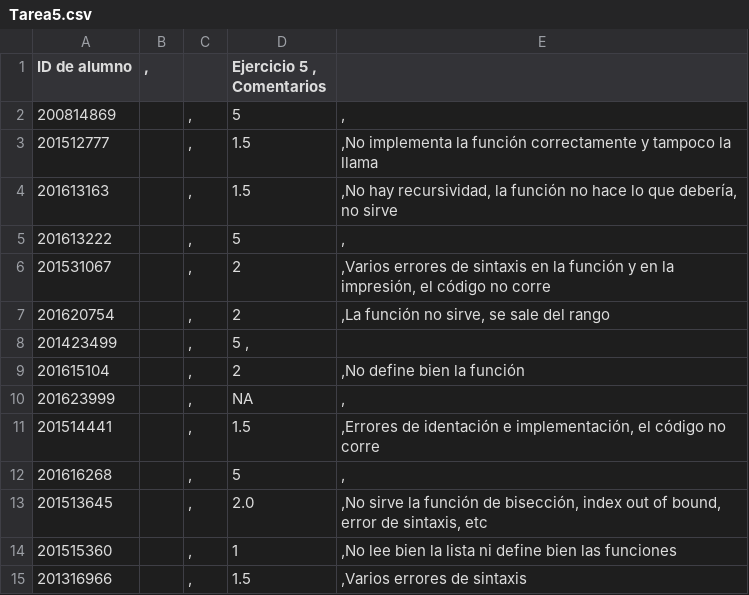
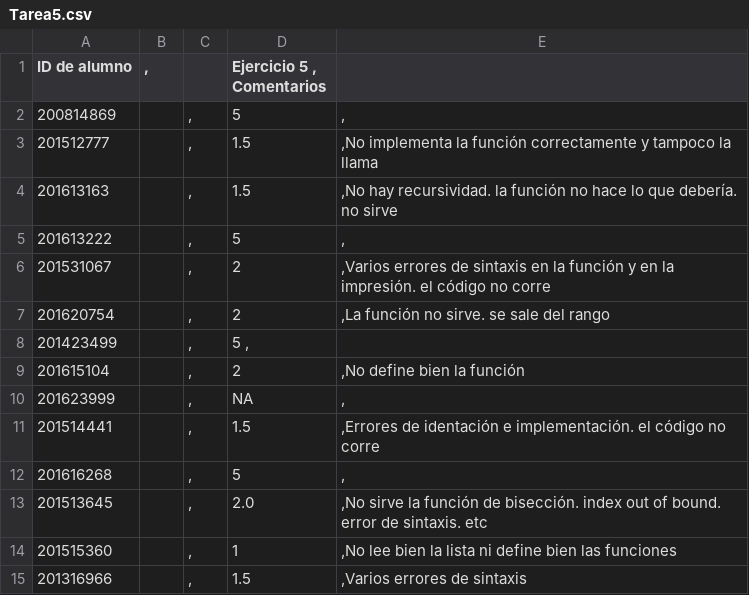
Before and after one commit to ComputoCienciasUniandes/HerramientasComputacionales, a CSV file: Grades/2016-2/S4/Tarea5.csv, drawn as a sheet.

Commit message:
csv typo fix

```diff
--- a/Grades/2016-2/S4/Tarea5.csv
+++ b/Grades/2016-2/S4/Tarea5.csv
@@ -3,6 +3,6 @@ ID de alumno	,		Ejercicio 5 , Comentarios
 201512777		,	1.5	,No implementa la función correctamente y tampoco la llama
-201613163		,	1.5	,No hay recursividad, la función no hace lo que debería, no sirve
+201613163		,	1.5	,No hay recursividad. la función no hace lo que debería. no sirve
 201613222		,	5	,
-201531067		,	2	,Varios errores de sintaxis en la función y en la impresión, el código no corre
-201620754		,	2	,La función no sirve, se sale del rango
+201531067		,	2	,Varios errores de sintaxis en la función y en la impresión. el código no corre
+201620754		,	2	,La función no sirve. se sale del rango
 201423499		,	5   ,	
@@ -10,5 +10,5 @@ ID de alumno	,		Ejercicio 5 , Comentarios
 201623999		,	NA	,
-201514441		,	1.5	,Errores de identación e implementación, el código no corre
+201514441		,	1.5	,Errores de identación e implementación. el código no corre
 201616268		,	5	,
-201513645		,	2.0	,No sirve la función de bisección, index out of bound, error de sintaxis, etc
+201513645		,	2.0	,No sirve la función de bisección. index out of bound. error de sintaxis. etc
 201515360		,	1	,No lee bien la lista ni define bien las funciones
```
